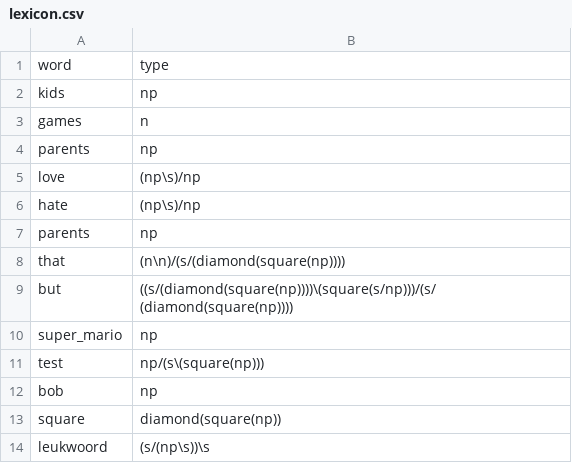
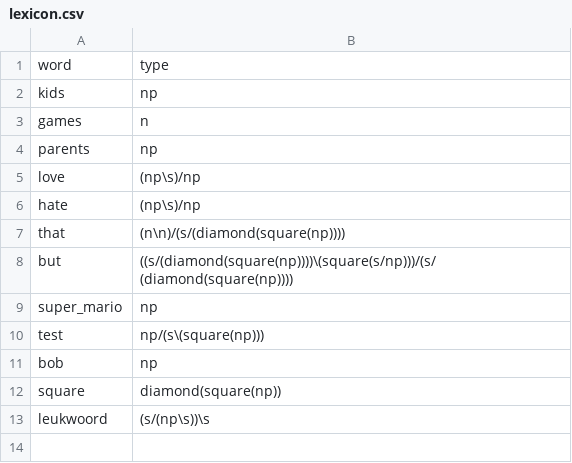
Before and after one commit to sstuber/LGProofnetParser, a CSV file: lexicon.csv, drawn as a sheet.

```diff
--- a/lexicon.csv
+++ b/lexicon.csv
@@ -6,3 +6,2 @@ love,(np\s)/np
 hate,(np\s)/np
-parents,np
 that,(n\n)/(s/(diamond(square(np))))
```
Also changed, not shown: 3 other files.
